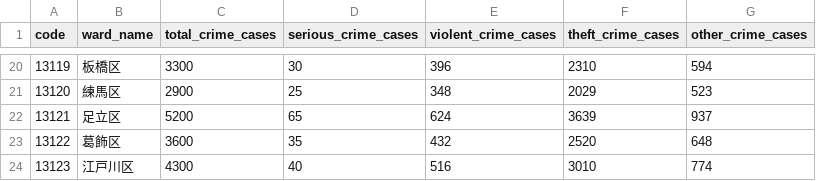
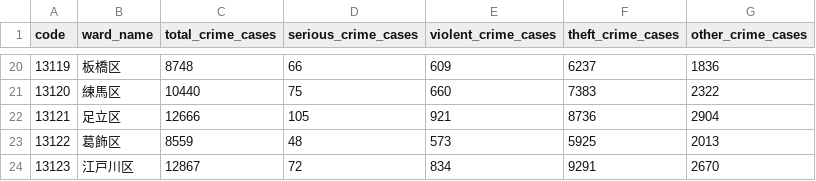
Before and after one commit to ukimotodatascience/Tokyo-livability-index, a CSV file: data/raw/crime_data.csv, drawn as a sheet; only a part is shown, gaps mark what is left out; the diff covers the shown part only.

```diff
--- a/data/raw/crime_data.csv
+++ b/data/raw/crime_data.csv
@@ -20,5 +20,5 @@
-13119,板橋区,3300,30,396,2310,594
-13120,練馬区,2900,25,348,2029,523
-13121,足立区,5200,65,624,3639,937
-13122,葛飾区,3600,35,432,2520,648
-13123,江戸川区,4300,40,516,3010,774
+13119,板橋区,8748,66,609,6237,1836
+13120,練馬区,10440,75,660,7383,2322
+13121,足立区,12666,105,921,8736,2904
+13122,葛飾区,8559,48,573,5925,2013
+13123,江戸川区,12867,72,834,9291,2670
```
Also changed, not shown: 90 edited cells elsewhere in this file, data/processed/tokyo_livability_index.csv, data/raw/estat_data.csv, 12 other files.
